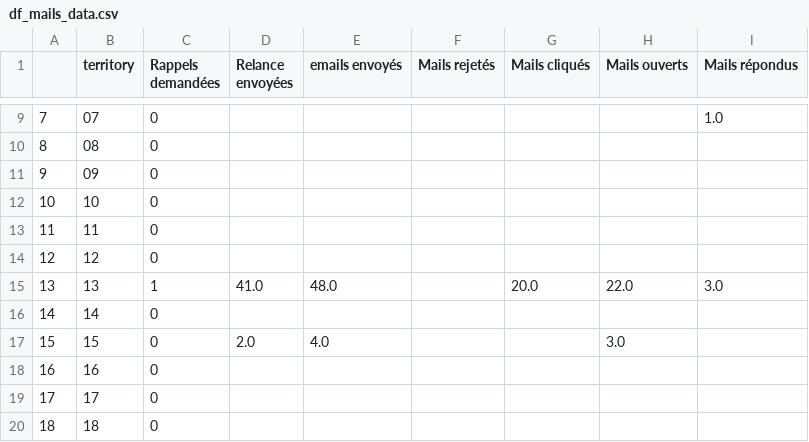
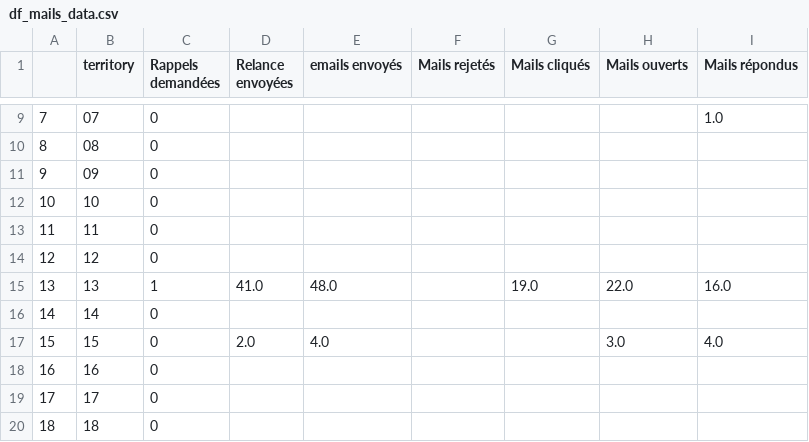
Before and after one commit to Antoine-Carre/maj_hiver_soliguide, a CSV file: pilotage màj hiver 2021/df_mails_data.csv, drawn as a sheet; only a part is shown, gaps mark what is left out; the diff covers the shown part only.

```diff
--- a/pilotage màj hiver 2021/df_mails_data.csv
+++ b/pilotage màj hiver 2021/df_mails_data.csv
@@ -14,5 +14,5 @@
 12,12,0,,,,,,
-13,13,1,41.0,48.0,,20.0,22.0,3.0
+13,13,1,41.0,48.0,,19.0,22.0,16.0
 14,14,0,,,,,,
-15,15,0,2.0,4.0,,,3.0,
+15,15,0,2.0,4.0,,,3.0,4.0
 16,16,0,,,,,,
```
Also changed, not shown: 50 edited cells elsewhere in this file.
